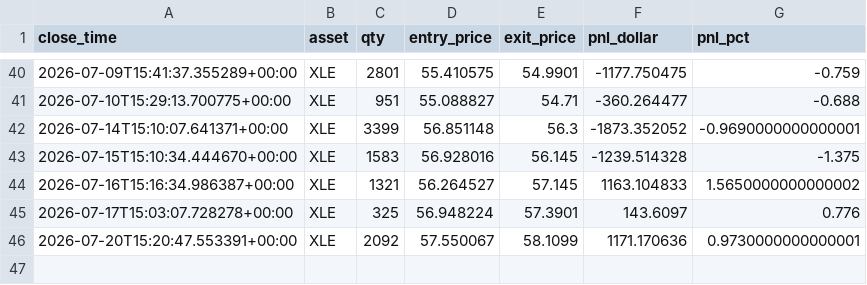
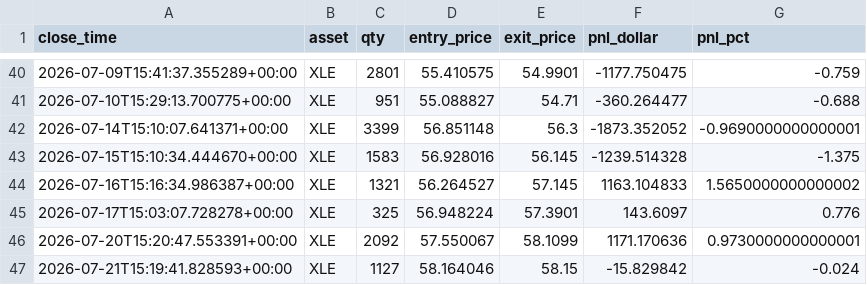
Before and after one commit to dhardestylewis/trading_research, a CSV file: reports/canary/alpaca_trades.csv, drawn as a sheet; only a part is shown, gaps mark what is left out.

```diff
--- a/reports/canary/alpaca_trades.csv
+++ b/reports/canary/alpaca_trades.csv
@@ -46 +46,2 @@ close_time,asset,qty,entry_price,exit_price,pnl_dollar,pnl_pct
 2026-07-20T15:20:47.553391+00:00,XLE,2092,57.550067,58.1099,1171.170636,0.9730000000000001
+2026-07-21T15:19:41.828593+00:00,XLE,1127,58.164046,58.15,-15.829842,-0.024
```
Also changed, not shown: reports/canary/alpaca_signals.csv, 1 other file.
